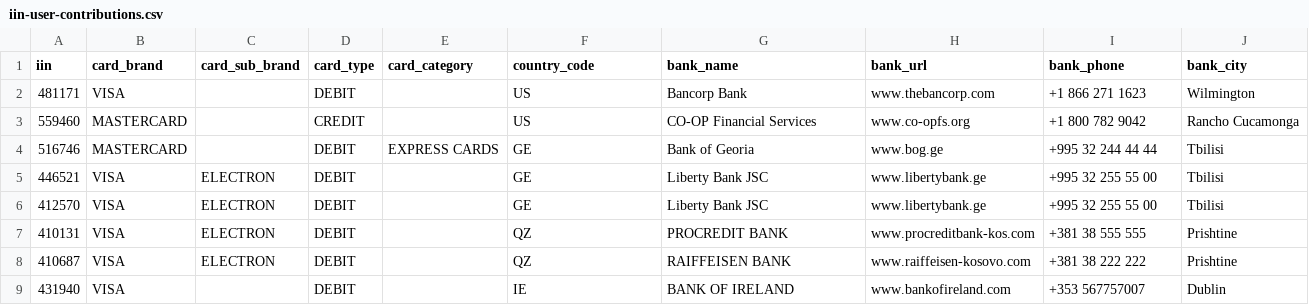
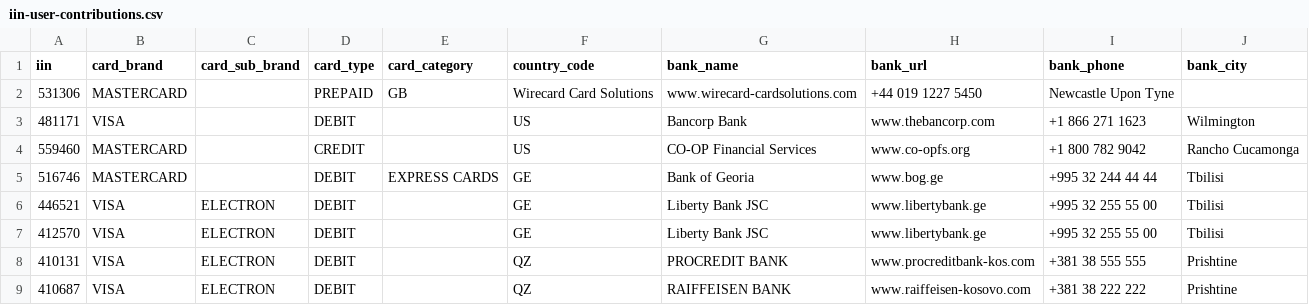
Before and after one commit to binlist/data, a CSV file: iin-user-contributions.csv, drawn as a sheet; only a part is shown; the shorter side is filled out with more unchanged rows.

Commit message:
corrected Wirecard MasterCard prepaid

```diff
--- a/iin-user-contributions.csv
+++ b/iin-user-contributions.csv
@@ -1,2 +1,3 @@
 iin,card_brand,card_sub_brand,card_type,card_category,country_code,bank_name,bank_url,bank_phone,bank_city
+531306,MASTERCARD,,PREPAID,GB,Wirecard Card Solutions,www.wirecard-cardsolutions.com,+44 019 1227 5450,Newcastle Upon Tyne
 481171,VISA,,DEBIT,,US,Bancorp Bank,www.thebancorp.com, +1 866 271 1623, Wilmington
```
